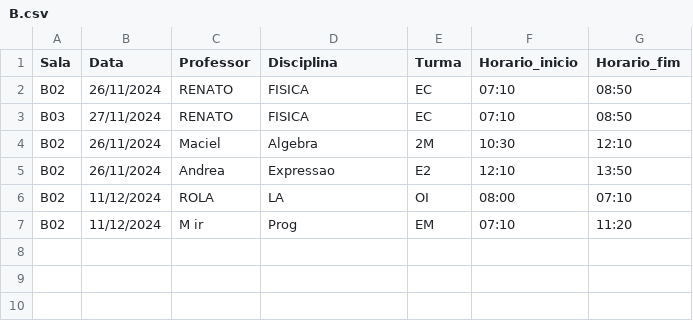
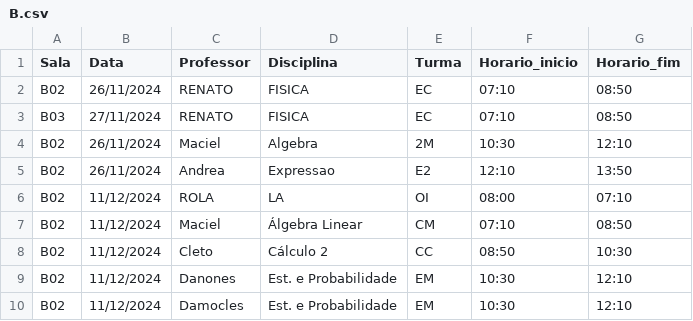
Before and after one commit to devgabrielsborges/Sistema-Emprestimo-de-Salas, a CSV file: data/B.csv, drawn as a sheet.

Commit message:
Update login.csv with new user credentials, modify main.c to load updated Glade file, enhance B.csv with additional course entries, and refactor ui_functions.c for improved authentication handling and UI navigation

```diff
--- a/data/B.csv
+++ b/data/B.csv
@@ -6,2 +6,5 @@ B02,26/11/2024,Andrea,Expressao,E2,12:10,13:50
 B02,11/12/2024,ROLA,LA,OI,08:00,07:10
-B02,11/12/2024,M ir,Prog,EM,07:10,11:20
+B02,11/12/2024,Maciel,Álgebra Linear,CM,07:10,08:50
+B02,11/12/2024,Cleto,Cálculo 2,CC,08:50,10:30
+B02,11/12/2024,Danones,Est. e Probabilidade,EM,10:30,12:10
+B02,11/12/2024,Damocles,Est. e Probabilidade,EM,10:30,12:10
```
Also changed, not shown: 7 other files.
